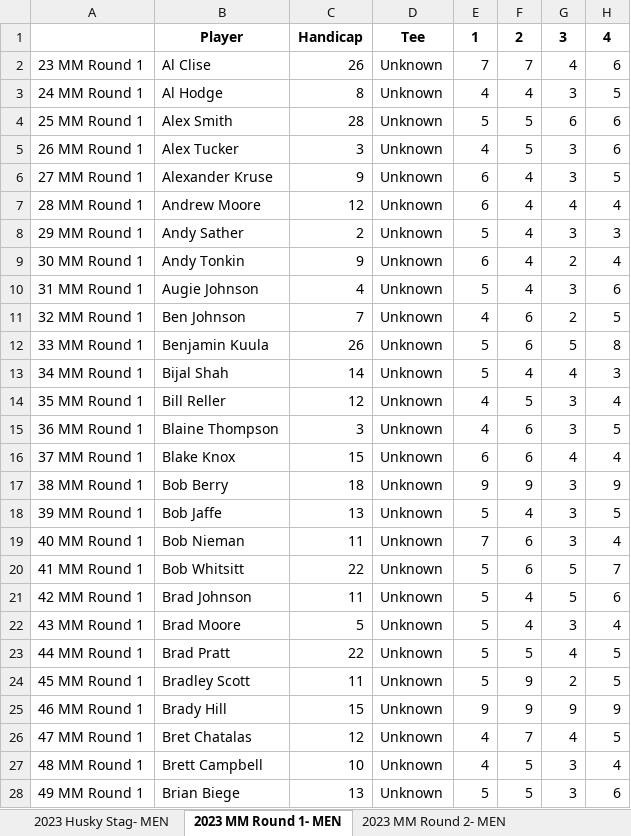
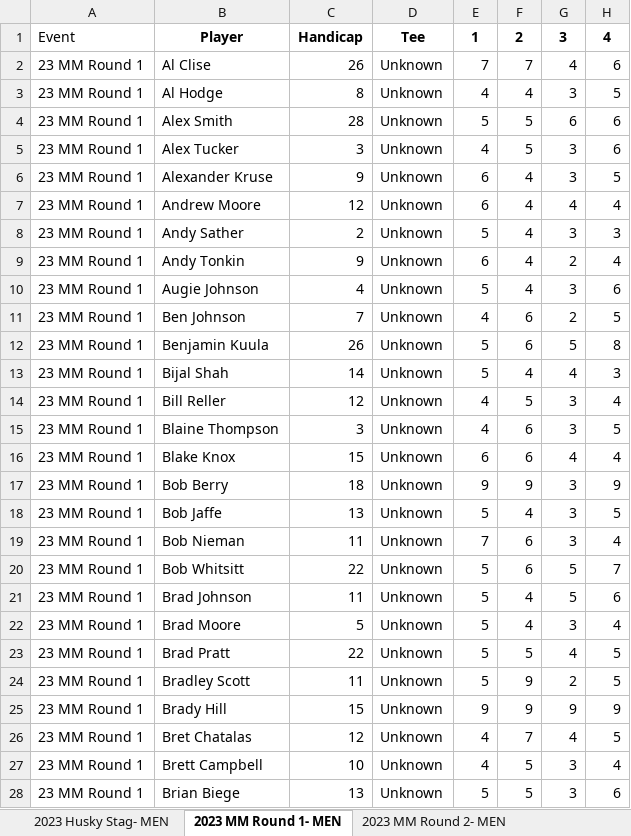
Before and after one commit to JustInternetAI/Calcutta, an Excel workbook: Data/2023_cleaned_events_fixed_V2.xlsx, sheet 2023 MM Round 1- MEN, drawn as a sheet; only a part is shown; values as stored, in another font and other column widths than the file's, no borders; the diff covers the shown part only; the diff names each change by its address in the sheet, - before the commit and + after, or states it on an @@ line.

```diff
--- a/Data/2023_cleaned_events_fixed_V2.xlsx (sheet 2023 MM Round 1- MEN)
+++ b/Data/2023_cleaned_events_fixed_V2.xlsx (sheet 2023 MM Round 1- MEN)
-A1: (empty)
+A1: Event
-A3: 24 MM Round 1
+A3: 23 MM Round 1
-A4: 25 MM Round 1
+A4: 23 MM Round 1
-A5: 26 MM Round 1
+A5: 23 MM Round 1
-A6: 27 MM Round 1
+A6: 23 MM Round 1
-A7: 28 MM Round 1
+A7: 23 MM Round 1
-A8: 29 MM Round 1
+A8: 23 MM Round 1
-A9: 30 MM Round 1
+A9: 23 MM Round 1
-A10: 31 MM Round 1
+A10: 23 MM Round 1
-A11: 32 MM Round 1
+A11: 23 MM Round 1
-A12: 33 MM Round 1
+A12: 23 MM Round 1
-A13: 34 MM Round 1
+A13: 23 MM Round 1
-A14: 35 MM Round 1
+A14: 23 MM Round 1
-A15: 36 MM Round 1
+A15: 23 MM Round 1
-A16: 37 MM Round 1
+A16: 23 MM Round 1
-A17: 38 MM Round 1
+A17: 23 MM Round 1
-A18: 39 MM Round 1
+A18: 23 MM Round 1
-A19: 40 MM Round 1
+A19: 23 MM Round 1
-A20: 41 MM Round 1
+A20: 23 MM Round 1
-A21: 42 MM Round 1
+A21: 23 MM Round 1
-A22: 43 MM Round 1
+A22: 23 MM Round 1
-A23: 44 MM Round 1
+A23: 23 MM Round 1
-A24: 45 MM Round 1
+A24: 23 MM Round 1
-A25: 46 MM Round 1
+A25: 23 MM Round 1
-A26: 47 MM Round 1
+A26: 23 MM Round 1
-A27: 48 MM Round 1
+A27: 23 MM Round 1
-A28: 49 MM Round 1
+A28: 23 MM Round 1
```
Also changed, not shown: 167 edited cells elsewhere in this sheet, sheet 2023 MM Round 2- MEN, sheet 2023 US Open Stag- MEN, sheet 2023 July Stag- MEN, sheet 2023 CC Round 1 Full Field- MEN, sheet 2023 CC Round 2 Full Field- MEN, sheet 2023 Husky Stag- MEN, 1 more sheet, Data/2024_cleaned_events_V2.xlsx, 4 other files.
